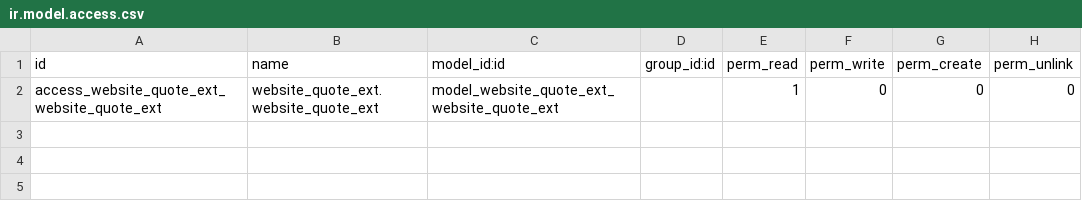
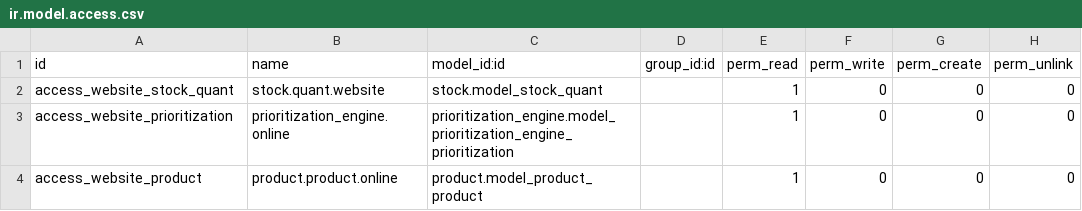
Before and after one commit to bits-amitrathod/odoo12, a CSV file: website_quote_ext/security/ir.model.access.csv, drawn as a sheet.

Commit message:
Change in vendor offer online module

```diff
--- a/website_quote_ext/security/ir.model.access.csv
+++ b/website_quote_ext/security/ir.model.access.csv
@@ -1,2 +1,4 @@
 id,name,model_id:id,group_id:id,perm_read,perm_write,perm_create,perm_unlink
-access_website_quote_ext_website_quote_ext,website_quote_ext.website_quote_ext,model_website_quote_ext_website_quote_ext,,1,0,0,0
+access_website_stock_quant,stock.quant.website,stock.model_stock_quant,,1,0,0,0
+access_website_prioritization,prioritization_engine.online,prioritization_engine.model_prioritization_engine_prioritization,,1,0,0,0
+access_website_product,product.product.online,product.model_product_product,,1,0,0,0
```
Also changed, not shown: 4 other files.
